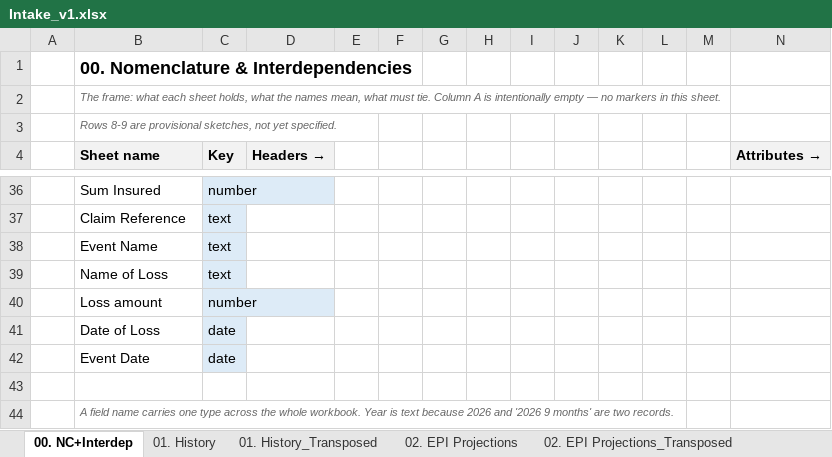
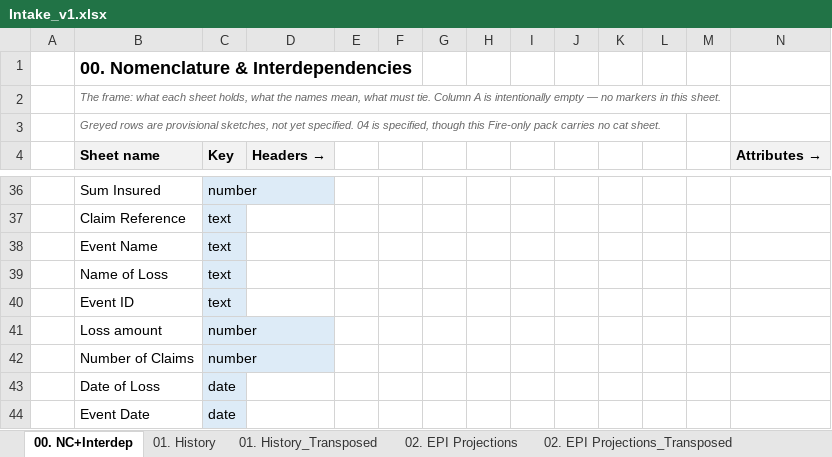
Before and after one commit to kreussito/Data_Transform, an Excel workbook: Intake_v1.xlsx, sheet 00. NC+Interdep, drawn as a sheet; only a part is shown, gaps mark what is left out; the shorter side is filled out with more unchanged rows; values as stored, in another font and other column widths than the file's, no borders; rows hold the shown columns only; the diff covers the shown part only; the diff names each change by its address in the sheet, - before the commit and + after, or states it on an @@ line.

```diff
--- a/Intake_v1.xlsx (sheet 00. NC+Interdep)
+++ b/Intake_v1.xlsx (sheet 00. NC+Interdep)
-B3 (Sheet name): Rows 8-9 are provisional sketches, not yet specified.
+B3 (Sheet name): Greyed rows are provisional sketches, not yet specified. 04 is specified, though this Fire-only pack carries no cat sheet.
+row 40:  | Event ID | text
+row 42:  | Number of Claims | number
```
Also changed, not shown: 3 added rows, 14 edited cells and cell formats elsewhere in this sheet, Intake_Engineering_v1.xlsx, Intake_FireCat_v1.xlsx, 3 other files.
